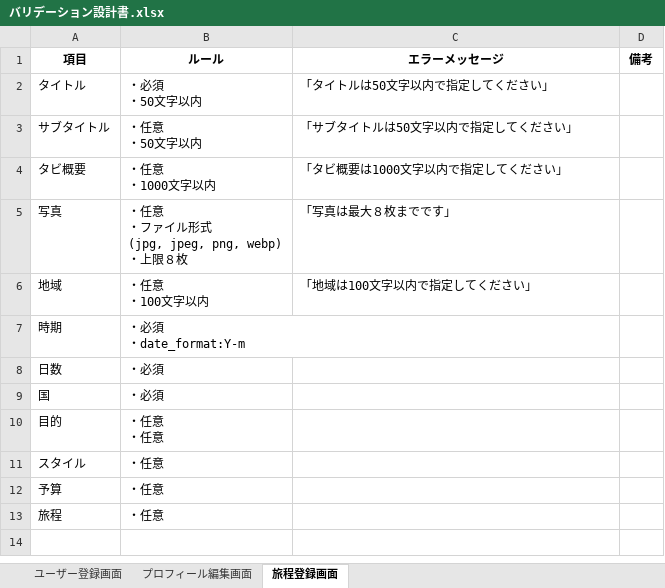
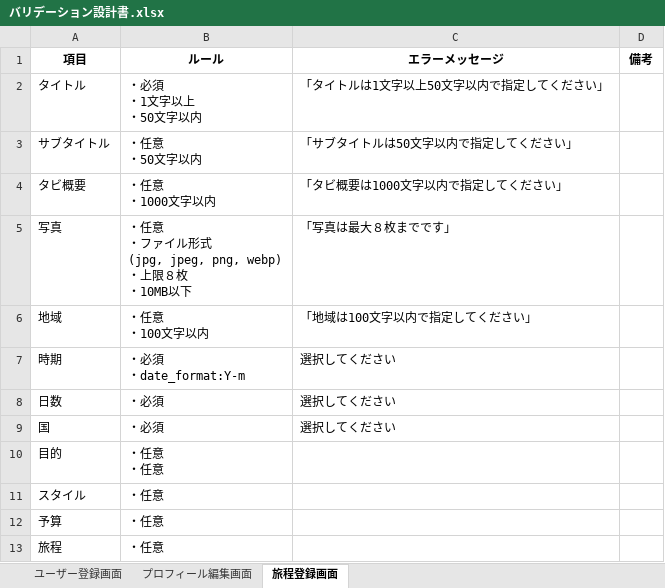
Before and after one commit to sookoo19/Tripost, an Excel workbook: docs/station4/バリデーション設計書.xlsx, sheet 旅程登録画面, drawn as a sheet; values as stored, in another font and other column widths than the file's, no borders; ↵ is a line break in a cell; the diff names each change by its address in the sheet, - before the commit and + after, or states it on an @@ line.

```diff
--- a/docs/station4/バリデーション設計書.xlsx (sheet 旅程登録画面)
+++ b/docs/station4/バリデーション設計書.xlsx (sheet 旅程登録画面)
-B2 (ルール): ・必須 ↵ ・50文字以内
+B2 (ルール): ・必須 ↵ ・1文字以上 ↵ ・50文字以内
-C2 (エラーメッセージ): 「タイトルは50文字以内で指定してください」
+C2 (エラーメッセージ): 「タイトルは1文字以上50文字以内で指定してください」
-B5 (ルール): ・任意 ↵ ・ファイル形式 ↵ (jpg, jpeg, png, webp) ↵ ・上限８枚
+B5 (ルール): ・任意 ↵ ・ファイル形式 ↵ (jpg, jpeg, png, webp) ↵ ・上限８枚 ↵ ・10MB以下
-C7:C9 (エラーメッセージ): (empty)
+C7:C9 (エラーメッセージ): 選択してください
```
Also changed, not shown: sheet プロフィール編集画面, docs/station4/テスト設計書.xlsx, 4 other files.
